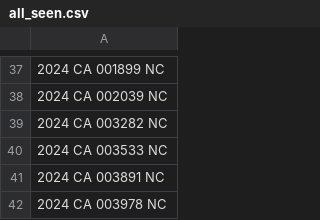
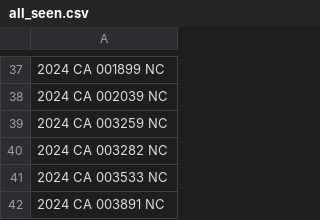
Before and after one commit to figlesias7/realforeclose-sarasota, a CSV file: data/all_seen.csv, drawn as a sheet; only a part is shown, gaps mark what is left out; the shorter side is filled out with more unchanged rows.

```diff
--- a/data/all_seen.csv
+++ b/data/all_seen.csv
@@ -38,2 +38,3 @@
 2024 CA 002039 NC
+2024 CA 003259 NC
 2024 CA 003282 NC
```
Also changed, not shown: data/active_foreclosures.csv, data/event_log.csv, 3 other files.
